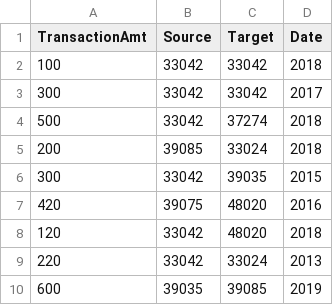
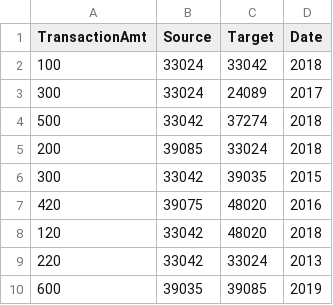
Before and after one commit to Jesus-Octavio/Despoblamiento, a CSV file: netwrok-visualization/edges.csv, drawn as a sheet.

```diff
--- a/netwrok-visualization/edges.csv
+++ b/netwrok-visualization/edges.csv
@@ -1,4 +1,4 @@
 "TransactionAmt","Source","Target","Date"
-100,33042,33042,"2018"
-300,33042,33042,"2017"
+100,33024,33042,"2018"
+300,33024,24089,"2017"
 500,33042,37274,"2018"
```
Also changed, not shown: netwrok-visualization/nodes.csv, 2 other files.
